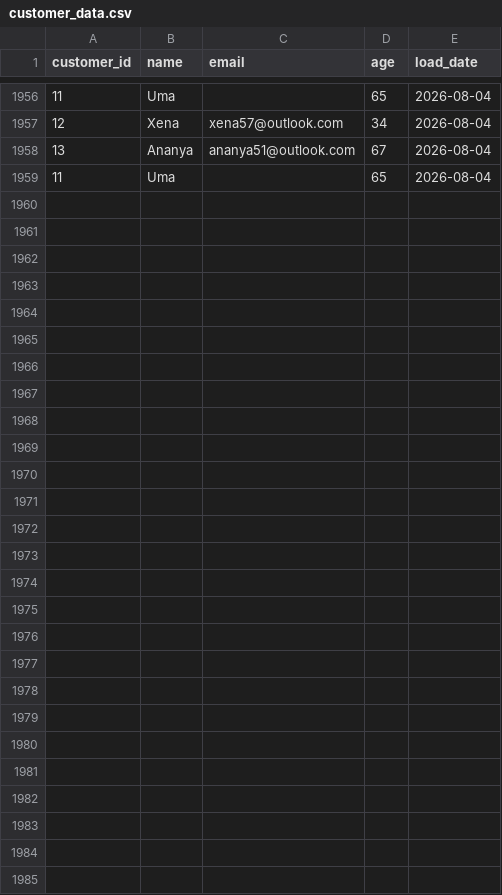
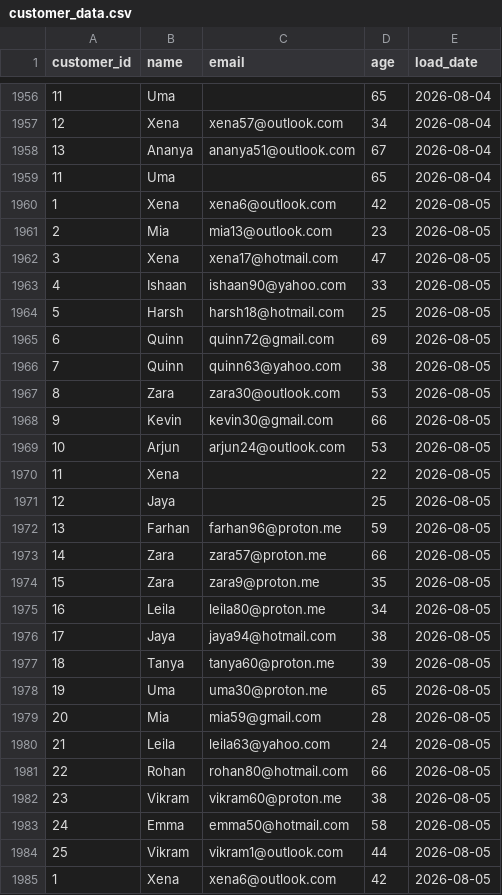
Before and after one commit to lokii2003/Enterprise-Data-Quality-Monitoring-Dashboard, a CSV file: raw_data/customer_data.csv, drawn as a sheet; only a part is shown, gaps mark what is left out; the diff names each change by its address in the sheet, - before the commit and + after, or states it on an @@ line.

```diff
--- a/raw_data/customer_data.csv
+++ b/raw_data/customer_data.csv
+row 1960: 1 | Xena | xena6@outlook.com | 42 | 2026-08-05
+row 1961: 2 | Mia | mia13@outlook.com | 23 | 2026-08-05
+row 1962: 3 | Xena | xena17@hotmail.com | 47 | 2026-08-05
+row 1963: 4 | Ishaan | ishaan90@yahoo.com | 33 | 2026-08-05
+row 1964: 5 | Harsh | harsh18@hotmail.com | 25 | 2026-08-05
+row 1965: 6 | Quinn | quinn72@gmail.com | 69 | 2026-08-05
+row 1966: 7 | Quinn | quinn63@yahoo.com | 38 | 2026-08-05
+row 1967: 8 | Zara | zara30@outlook.com | 53 | 2026-08-05
+row 1968: 9 | Kevin | kevin30@gmail.com | 66 | 2026-08-05
+row 1969: 10 | Arjun | arjun24@outlook.com | 53 | 2026-08-05
+row 1970: 11 | Xena |  | 22 | 2026-08-05
+row 1971: 12 | Jaya |  | 25 | 2026-08-05
+row 1972: 13 | Farhan | farhan96@proton.me | 59 | 2026-08-05
+row 1973: 14 | Zara | zara57@proton.me | 66 | 2026-08-05
+row 1974: 15 | Zara | zara9@proton.me | 35 | 2026-08-05
+row 1975: 16 | Leila | leila80@proton.me | 34 | 2026-08-05
+row 1976: 17 | Jaya | jaya94@hotmail.com | 38 | 2026-08-05
+row 1977: 18 | Tanya | tanya60@proton.me | 39 | 2026-08-05
+row 1978: 19 | Uma | uma30@proton.me | 65 | 2026-08-05
+row 1979: 20 | Mia | mia59@gmail.com | 28 | 2026-08-05
+row 1980: 21 | Leila | leila63@yahoo.com | 24 | 2026-08-05
+row 1981: 22 | Rohan | rohan80@hotmail.com | 66 | 2026-08-05
+row 1982: 23 | Vikram | vikram60@proton.me | 38 | 2026-08-05
+row 1983: 24 | Emma | emma50@hotmail.com | 58 | 2026-08-05
+row 1984: 25 | Vikram | vikram1@outlook.com | 44 | 2026-08-05
+row 1985: 1 | Xena | xena6@outlook.com | 42 | 2026-08-05
```
Also changed, not shown: 3 other files.
